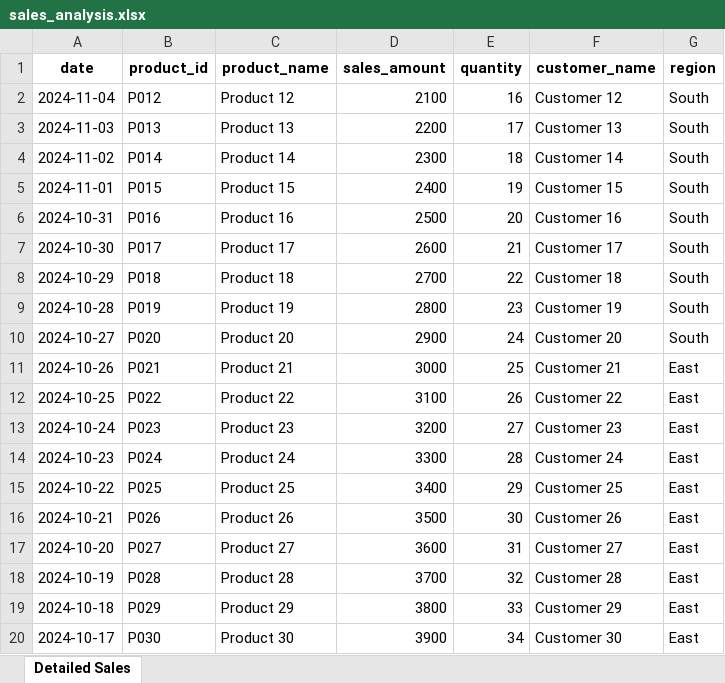
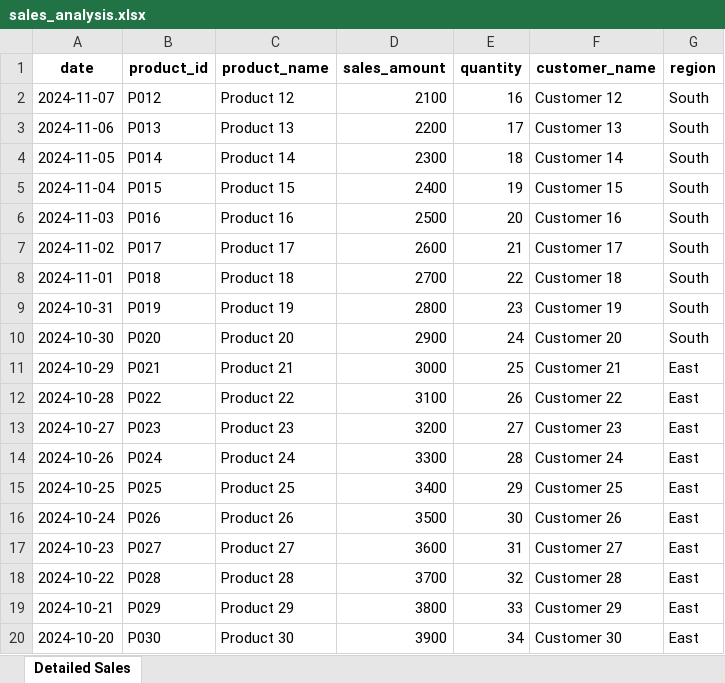
Before and after one commit to Meliodas417/AG-T5, an Excel workbook: kpi-client/kpi_formula/sales_analysis.xlsx, sheet Detailed Sales, drawn as a sheet; values as stored, in another font and other column widths than the file's, no borders; the diff names each change by its address in the sheet, - before the commit and + after, or states it on an @@ line.

```diff
--- a/kpi-client/kpi_formula/sales_analysis.xlsx (sheet Detailed Sales)
+++ b/kpi-client/kpi_formula/sales_analysis.xlsx (sheet Detailed Sales)
-A2 (date): 2024-11-04
+A2 (date): 2024-11-07
-A3 (date): 2024-11-03
+A3 (date): 2024-11-06
-A4 (date): 2024-11-02
+A4 (date): 2024-11-05
-A5 (date): 2024-11-01
+A5 (date): 2024-11-04
-A6 (date): 2024-10-31
+A6 (date): 2024-11-03
-A7 (date): 2024-10-30
+A7 (date): 2024-11-02
-A8 (date): 2024-10-29
+A8 (date): 2024-11-01
-A9 (date): 2024-10-28
+A9 (date): 2024-10-31
-A10 (date): 2024-10-27
+A10 (date): 2024-10-30
-A11 (date): 2024-10-26
+A11 (date): 2024-10-29
-A12 (date): 2024-10-25
+A12 (date): 2024-10-28
-A13 (date): 2024-10-24
+A13 (date): 2024-10-27
-A14 (date): 2024-10-23
+A14 (date): 2024-10-26
-A15 (date): 2024-10-22
+A15 (date): 2024-10-25
-A16 (date): 2024-10-21
+A16 (date): 2024-10-24
-A17 (date): 2024-10-20
+A17 (date): 2024-10-23
-A18 (date): 2024-10-19
+A18 (date): 2024-10-22
-A19 (date): 2024-10-18
+A19 (date): 2024-10-21
-A20 (date): 2024-10-17
+A20 (date): 2024-10-20
```
Also changed, not shown: 5 other files.
